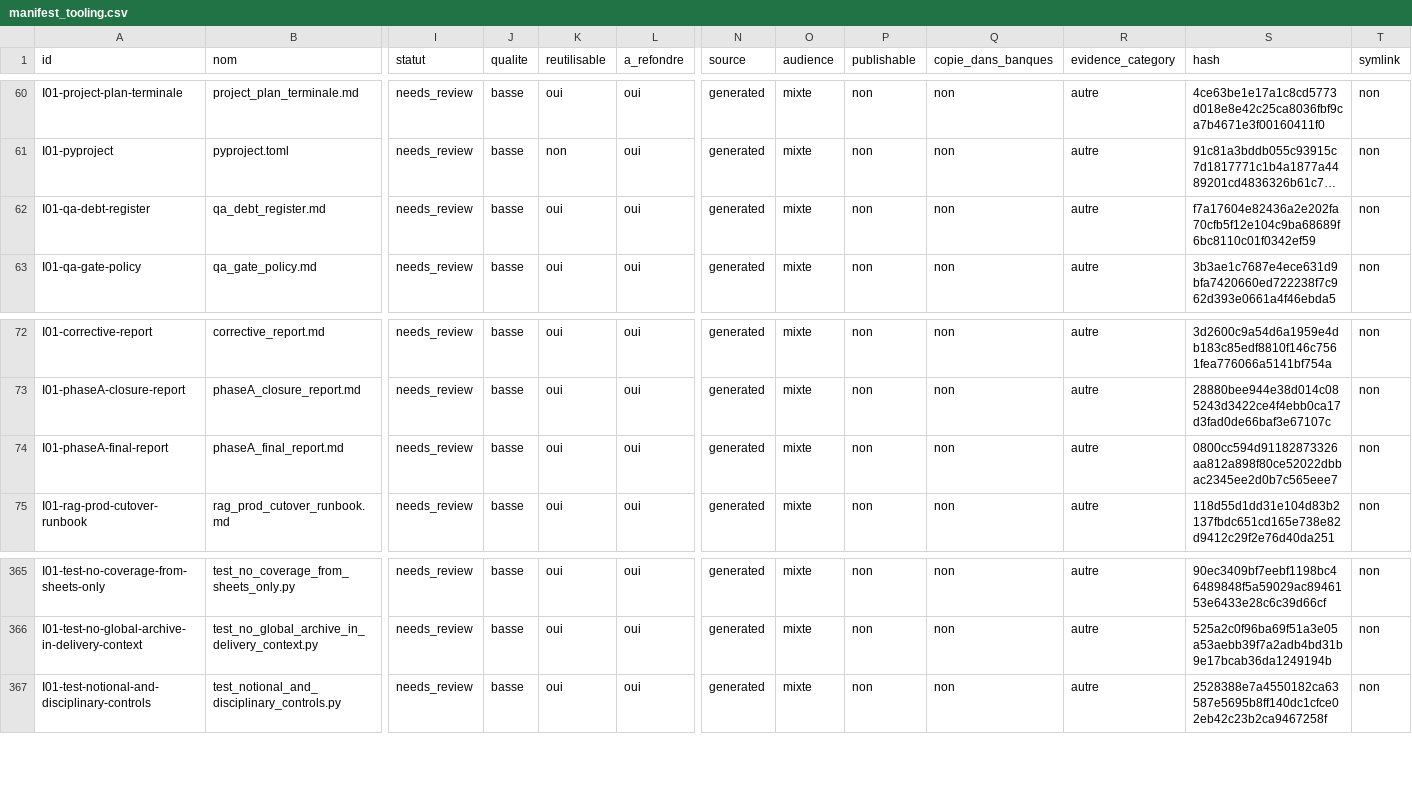
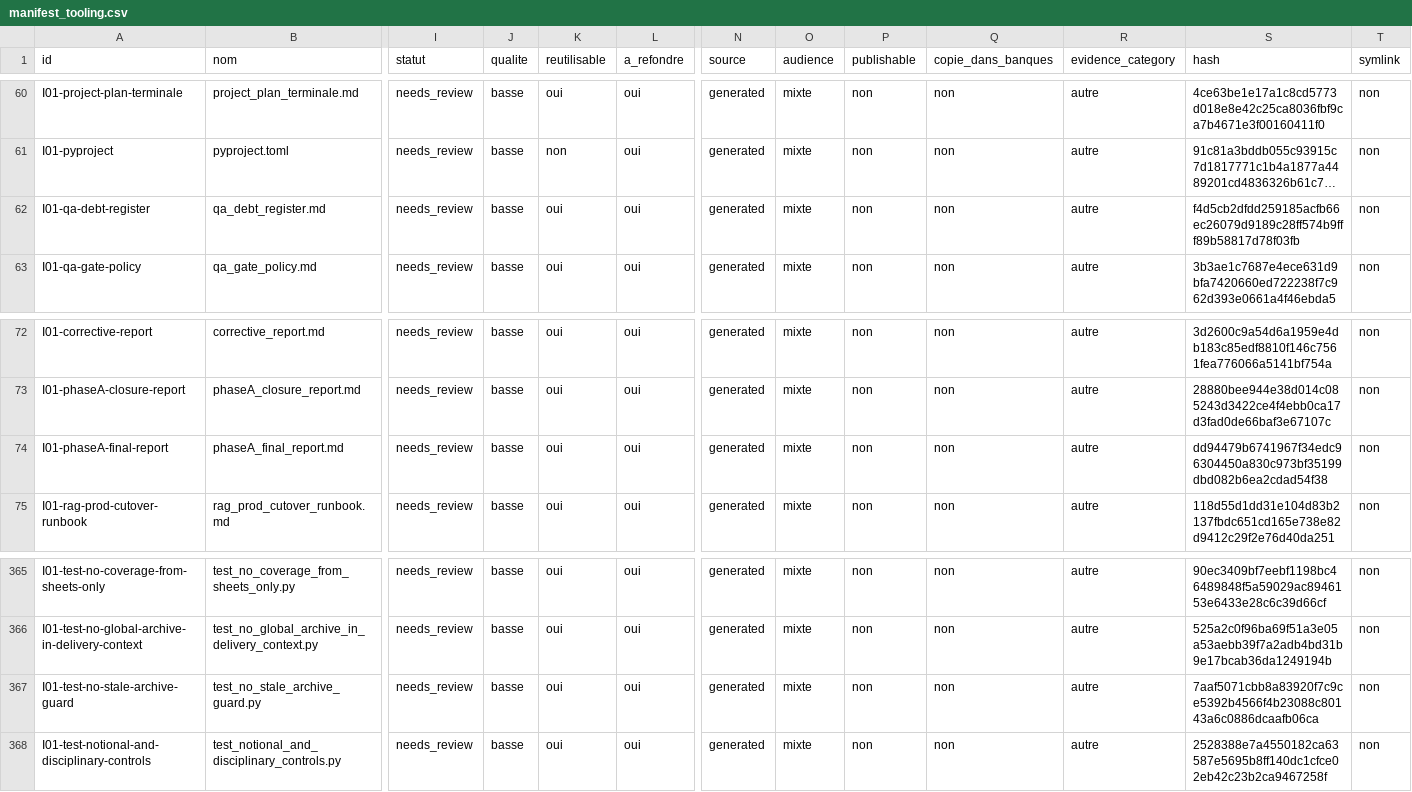
Before and after one commit to cyranoaladin/NSI, a CSV file: manifest_tooling.csv, drawn as a sheet; only a part is shown, gaps mark what is left out; long unchanged cells end in …; rows hold the shown columns only; the diff names each change by its address in the sheet, - before the commit and + after, or states it on an @@ line.

```diff
--- a/manifest_tooling.csv
+++ b/manifest_tooling.csv
-S62 (hash): f7a17604e82436a2e202fa70cfb5f12e104c9ba68689f6bc8110c01f0342ef59
+S62 (hash): f4d5cb2dfdd259185acfb66ec26079d9189c28ff574b9fff89b58817d78f03fb
-S74 (hash): 0800cc594d91182873326aa812a898f80ce52022dbbac2345ee2d0b7c565eee7
+S74 (hash): dd94479b6741967f34edc96304450a830c973bf35199dbd082b6ea2cdad54f38
+row 367: I01-test-no-stale-archive-guard | test_no_stale_archive_guard.py | needs_review | basse | oui | oui | generated | mixte | non | non | autre | 7aaf5071cbb8a83920f7c9ce5392b4566f4b23088c80143a6c0886dcaafb06ca | non
```
Also changed, not shown: 4 other files.
